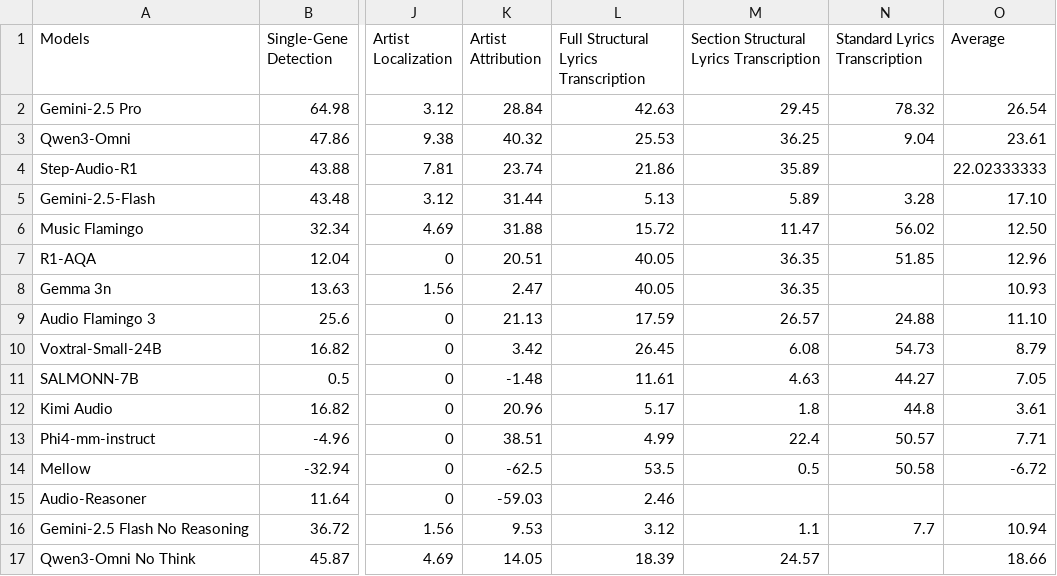
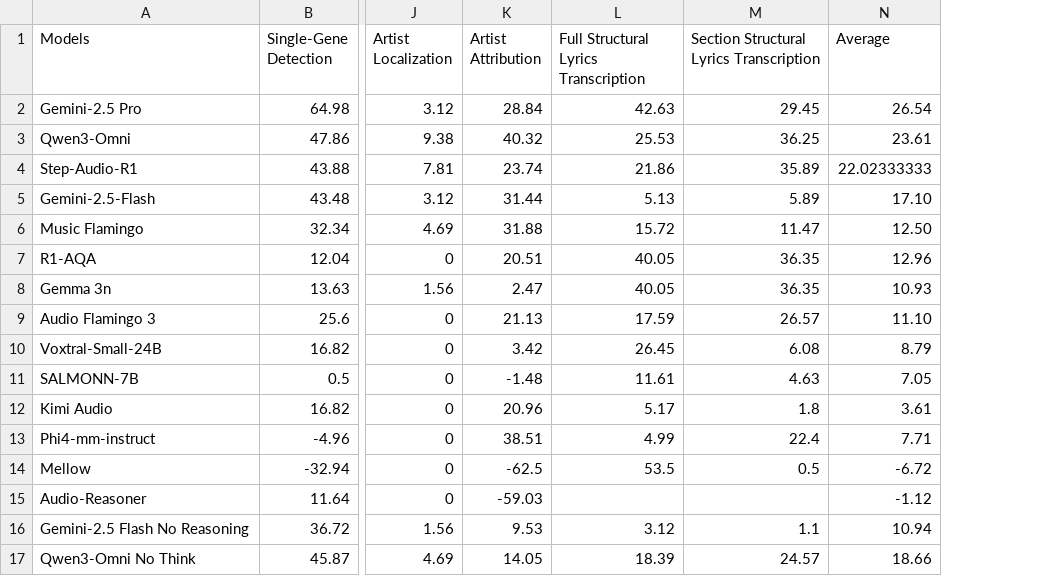
Before and after one commit to minjang10/bass, a CSV file: data/normalized_results.csv, drawn as a sheet; only a part is shown, gaps mark what is left out; removed rows and columns are numbered as before the commit, all else as after; the diff names each change by its address in the sheet, - before the commit and + after, or states it on an @@ line.

```diff
--- a/data/normalized_results.csv
+++ b/data/normalized_results.csv
-column N (Standard Lyrics Transcription), rows 2-16: 78.32 | 9.04 |  | 3.28 | 56.02 | 51.85 |  | 24.88 | 54.73 | 44.27 | 44.8 | 50.57 | 50.58 |  | 7.7
-L15: 2.46
+L15: (empty)
-N15 (Average): (empty)
+N15 (Average): -1.12
```
Also changed, not shown: 1 other file.
